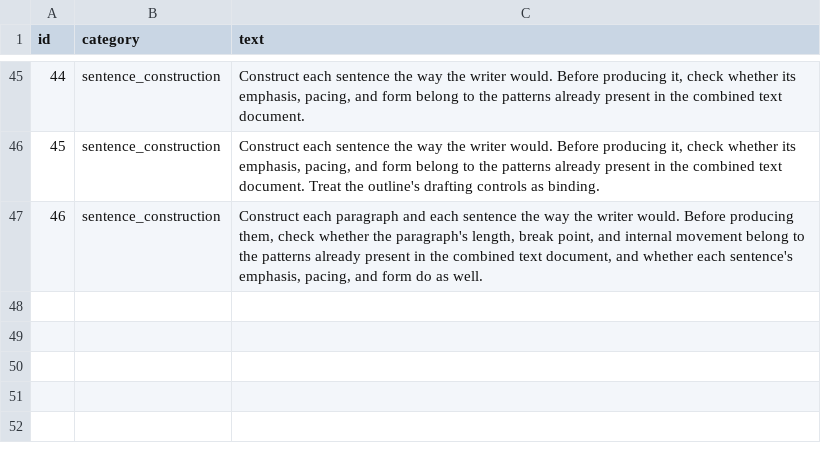
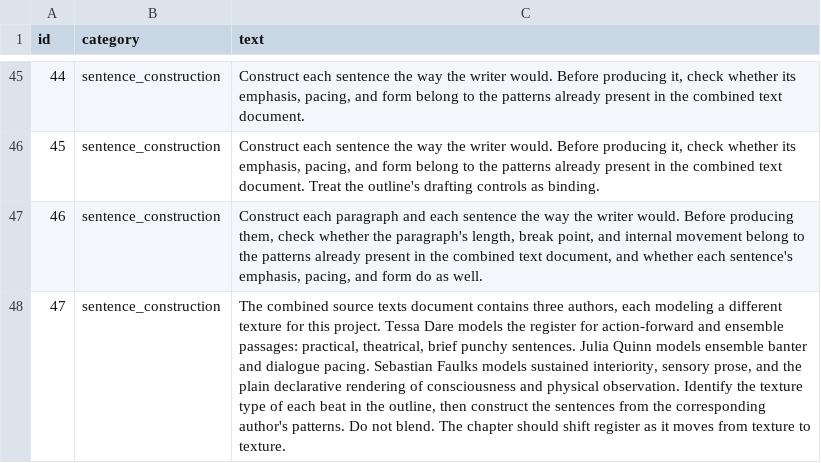
Before and after one commit to wdemilly/benchmark2, a CSV file: prompts.csv, drawn as a sheet; only a part is shown, gaps mark what is left out; the diff names each change by its address in the sheet, - before the commit and + after, or states it on an @@ line.

Commit message:
Add files via upload

```diff
--- a/prompts.csv
+++ b/prompts.csv
+row 48: 47 | sentence_construction | The combined source texts document contains three authors, each modeling a different texture for this project. Tessa Dare models the register for action-forward and ensemble passages: practical, theatrical, brief punchy sentences. Julia Quinn models ensemble banter and dialogue pacing. Sebastian Faulks models sustained interiority, sensory prose, and the plain declarative rendering of consciousness and physical observation. Identify the texture type of each beat in the outline, then construct the sentences from the corresponding author's patterns. Do not blend. The chapter should shift register as it moves from texture to texture.
```
